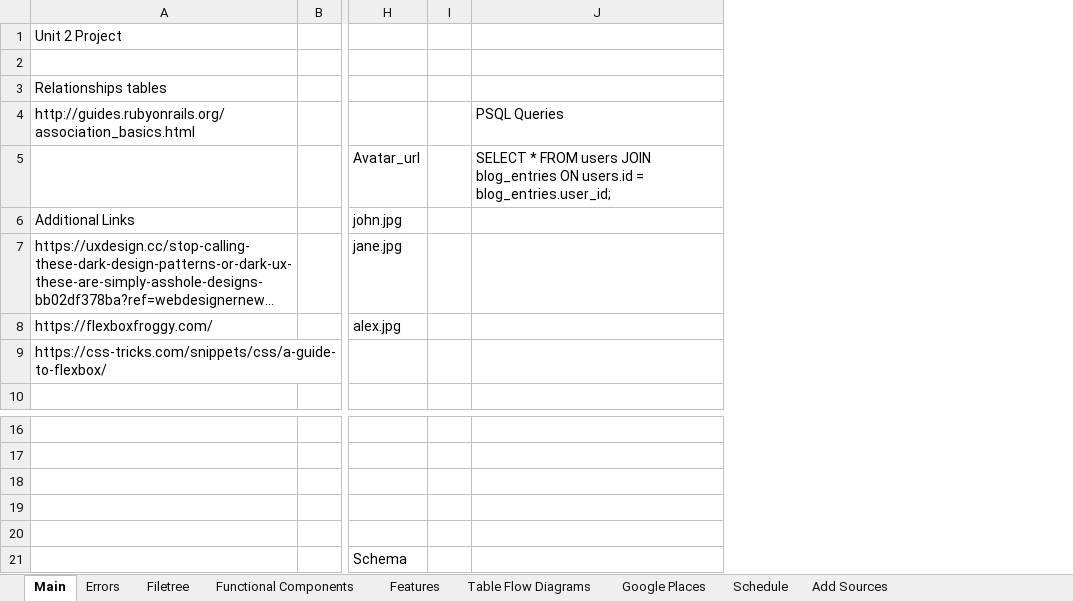
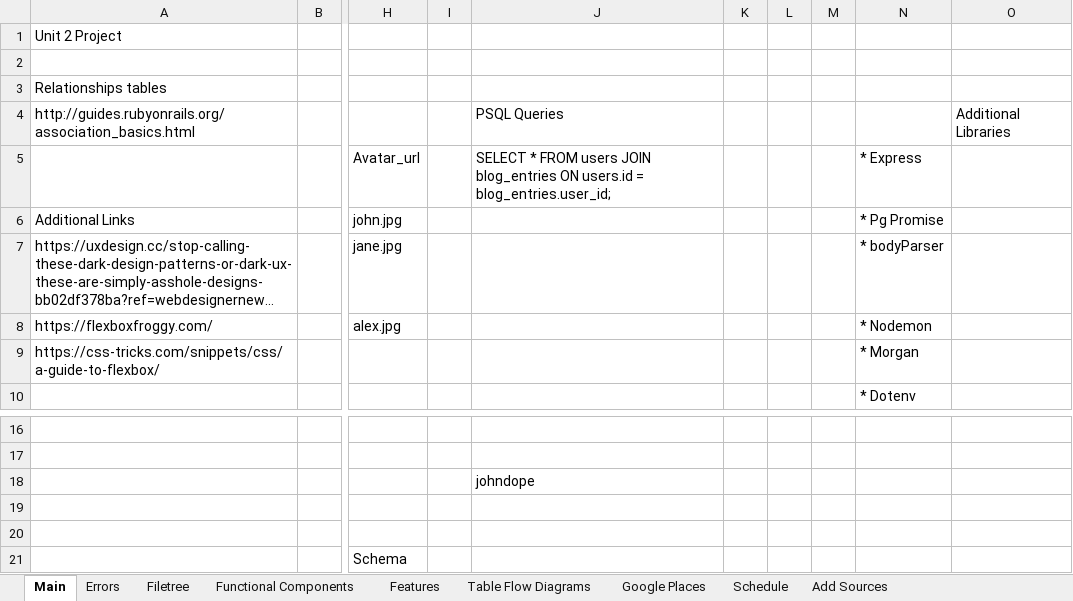
Before and after one commit to stevencharleshuang/ivebin, an Excel workbook: assets/Project 2 Planning.xlsx, sheet Main, drawn as a sheet; only a part is shown, gaps mark what is left out; long unchanged cells end in …; values as stored, in another font and other column widths than the file's, no borders; the diff names each change by its address in the sheet, - before the commit and + after, or states it on an @@ line.

Commit message:
have working authentication, needs debugging if user entries = 0

```diff
--- a/assets/Project 2 Planning.xlsx (sheet Main)
+++ b/assets/Project 2 Planning.xlsx (sheet Main)
+column K, empty
+column L, empty
+column M, empty
+column N, rows 5-10: * Express | * Pg Promise | * bodyParser | * Nodemon | * Morgan | * Dotenv
+column O, row 4: Additional Libraries
-J18: (empty)
+J18: johndope
```
Also changed, not shown: sheet Errors, 2 other files.
